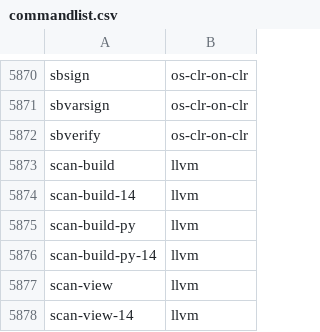
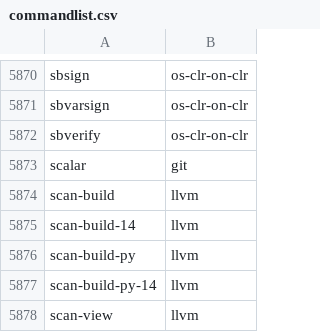
Before and after one commit to clearlinux-pkgs/cnf, a CSV file: commandlist.csv, drawn as a sheet; only a part is shown, gaps mark what is left out; the shorter side is filled out with more unchanged rows.

Commit message:
update command list for 37380

```diff
--- a/commandlist.csv
+++ b/commandlist.csv
@@ -5872,2 +5872,3 @@ sbvarsign	os-clr-on-clr
 sbverify	os-clr-on-clr
+scalar	git
 scan-build	llvm
```
Also changed, not shown: 2 other files.
